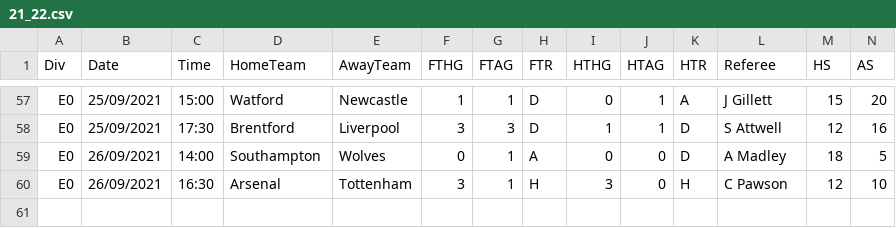
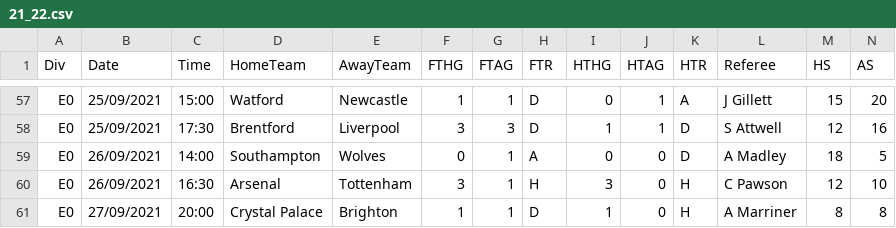
Before and after one commit to fplbuddy/fplbuddy.github.io, a CSV file: Data/21_22.csv, drawn as a sheet; only a part is shown, gaps mark what is left out; rows hold the shown columns only; the diff names each change by its address in the sheet, - before the commit and + after, or states it on an @@ line.

```diff
--- a/Data/21_22.csv
+++ b/Data/21_22.csv
+row 61: E0 | 27/09/2021 | 20:00 | Crystal Palace | Brighton | 1 | 1 | D | 1 | 0 | H | A Marriner | 8 | 8
```
Also changed, not shown: 41 other files.
